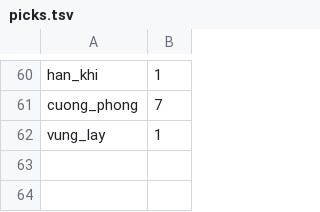
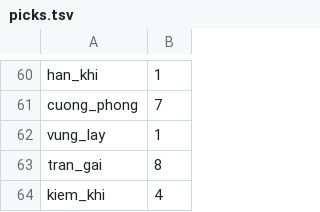
Before and after one commit to datpham02/battle-card, a TSV file: design/assets/candidates/ui/card-art/batch3/picks.tsv, drawn as a sheet; only a part is shown, gaps mark what is left out; the diff names each change by its address in the sheet, - before the commit and + after, or states it on an @@ line.

```diff
--- a/design/assets/candidates/ui/card-art/batch3/picks.tsv
+++ b/design/assets/candidates/ui/card-art/batch3/picks.tsv
+row 63: tran_gai | 8
+row 64: kiem_khi | 4
```
Also changed, not shown: design/assets/candidates/ui/card-art/batch3/jobs.tsv, 28 other files.
